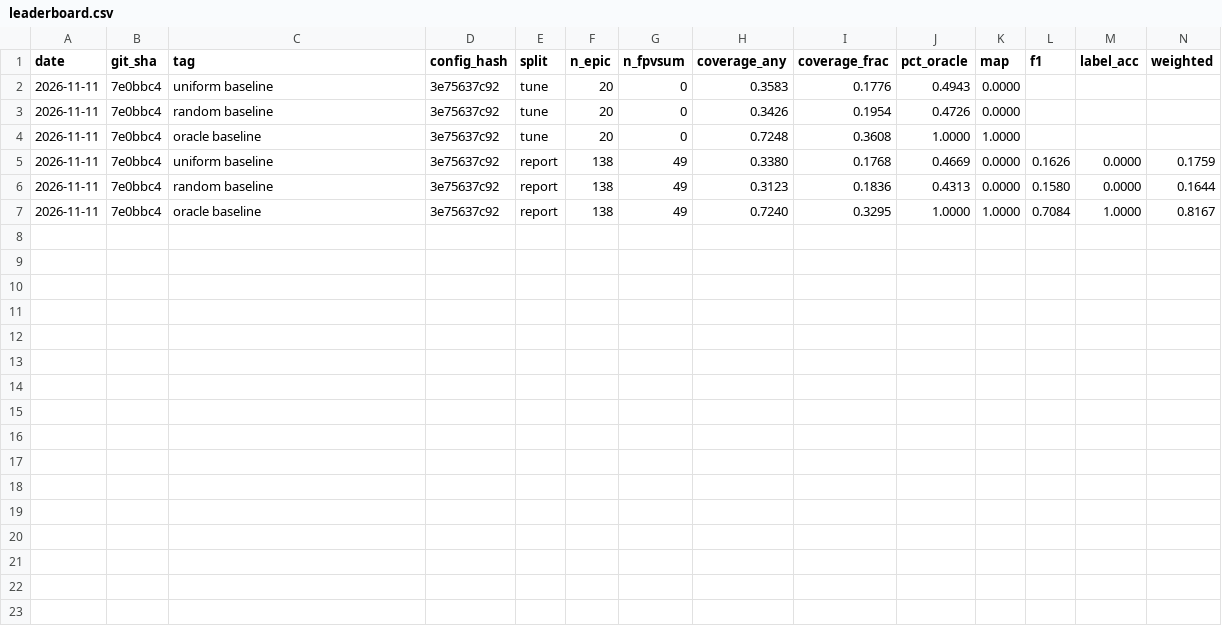
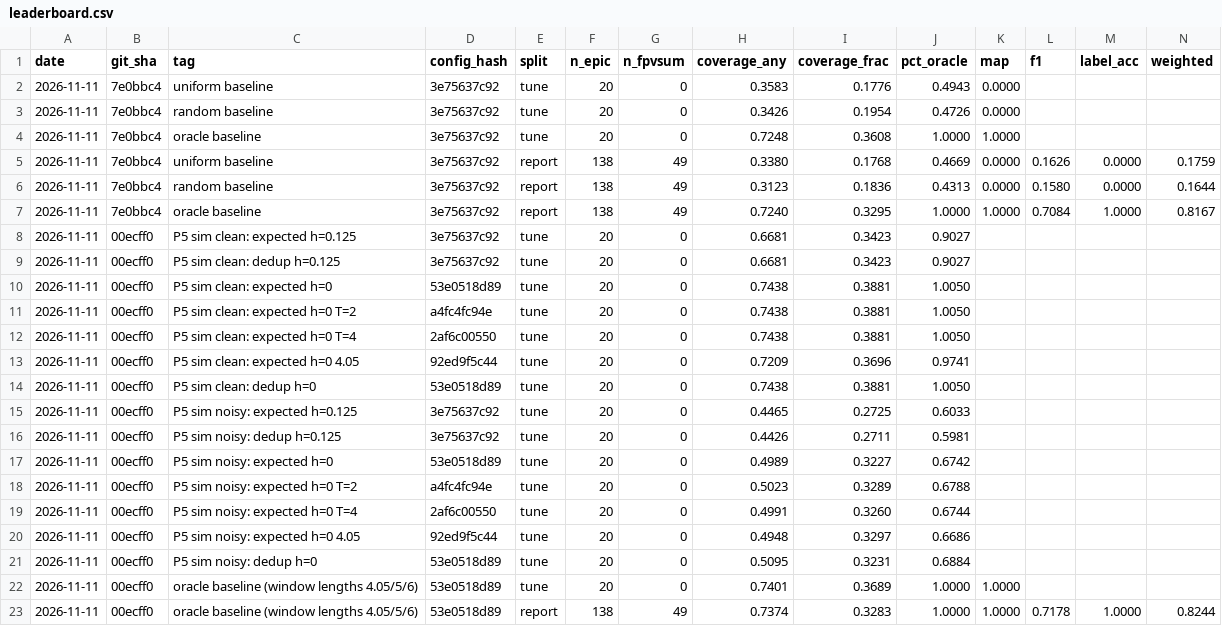
Before and after one commit to prakartii/samsung-xr-hackathon, a CSV file: results/leaderboard.csv, drawn as a sheet.

Commit message:
Regenerate P5 simulation and oracle rows on the rebased branch

```diff
--- a/results/leaderboard.csv
+++ b/results/leaderboard.csv
@@ -7 +7,17 @@ date,git_sha,tag,config_hash,split,n_epic,n_fpvsum,coverage_any,coverage_frac,pc
 2026-11-11,7e0bbc4,oracle baseline,3e75637c92,report,138,49,0.7240,0.3295,1.0000,1.0000,0.7084,1.0000,0.8167
+2026-11-11,00ecff0,P5 sim clean: expected h=0.125,3e75637c92,tune,20,0,0.6681,0.3423,0.9027,,,,
+2026-11-11,00ecff0,P5 sim clean: dedup h=0.125,3e75637c92,tune,20,0,0.6681,0.3423,0.9027,,,,
+2026-11-11,00ecff0,P5 sim clean: expected h=0,53e0518d89,tune,20,0,0.7438,0.3881,1.0050,,,,
+2026-11-11,00ecff0,P5 sim clean: expected h=0 T=2,a4fc4fc94e,tune,20,0,0.7438,0.3881,1.0050,,,,
+2026-11-11,00ecff0,P5 sim clean: expected h=0 T=4,2af6c00550,tune,20,0,0.7438,0.3881,1.0050,,,,
+2026-11-11,00ecff0,P5 sim clean: expected h=0 4.05,92ed9f5c44,tune,20,0,0.7209,0.3696,0.9741,,,,
+2026-11-11,00ecff0,P5 sim clean: dedup h=0,53e0518d89,tune,20,0,0.7438,0.3881,1.0050,,,,
+2026-11-11,00ecff0,P5 sim noisy: expected h=0.125,3e75637c92,tune,20,0,0.4465,0.2725,0.6033,,,,
+2026-11-11,00ecff0,P5 sim noisy: dedup h=0.125,3e75637c92,tune,20,0,0.4426,0.2711,0.5981,,,,
+2026-11-11,00ecff0,P5 sim noisy: expected h=0,53e0518d89,tune,20,0,0.4989,0.3227,0.6742,,,,
+2026-11-11,00ecff0,P5 sim noisy: expected h=0 T=2,a4fc4fc94e,tune,20,0,0.5023,0.3289,0.6788,,,,
+2026-11-11,00ecff0,P5 sim noisy: expected h=0 T=4,2af6c00550,tune,20,0,0.4991,0.3260,0.6744,,,,
+2026-11-11,00ecff0,P5 sim noisy: expected h=0 4.05,92ed9f5c44,tune,20,0,0.4948,0.3297,0.6686,,,,
+2026-11-11,00ecff0,P5 sim noisy: dedup h=0,53e0518d89,tune,20,0,0.5095,0.3231,0.6884,,,,
+2026-11-11,00ecff0,oracle baseline (window lengths 4.05/5/6),53e0518d89,tune,20,0,0.7401,0.3689,1.0000,1.0000,,,
+2026-11-11,00ecff0,oracle baseline (window lengths 4.05/5/6),53e0518d89,report,138,49,0.7374,0.3283,1.0000,1.0000,0.7178,1.0000,0.8244
```
